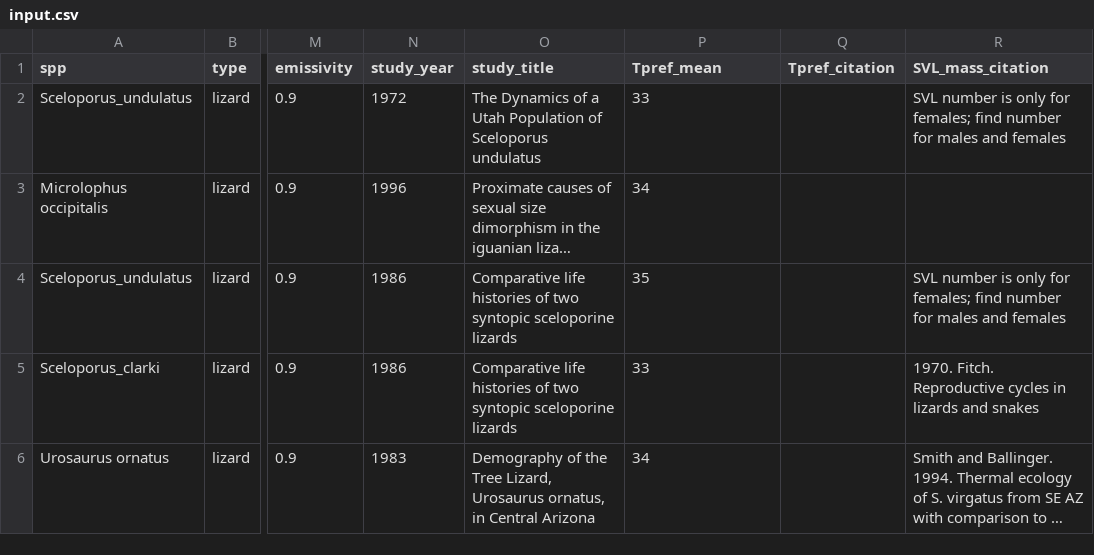
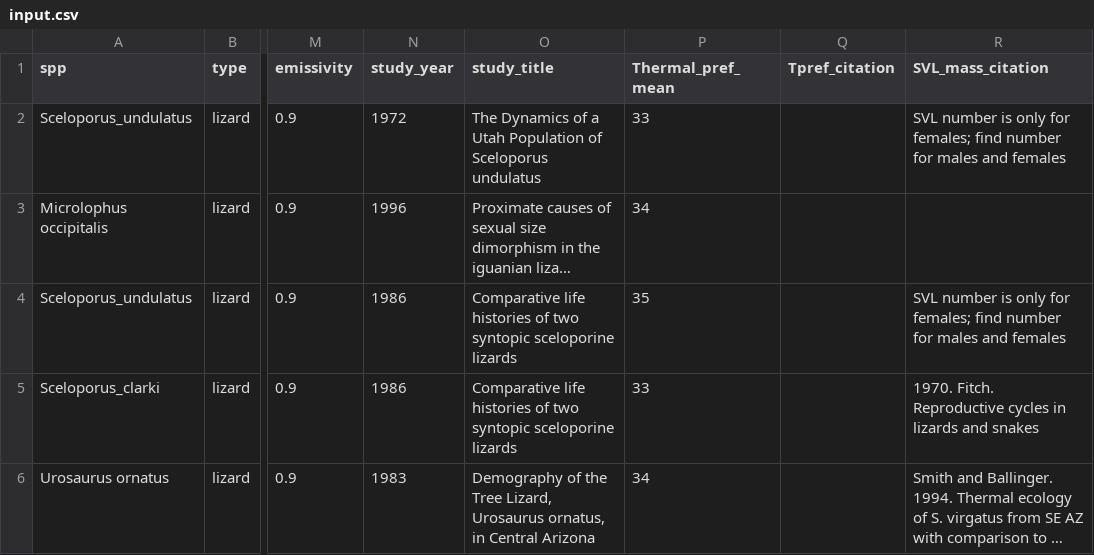
Before and after one commit to laurenneel/comparative-analysis, a CSV file: parameters/input.csv, drawn as a sheet; only a part is shown, gaps mark what is left out; long unchanged cells end in …; the diff names each change by its address in the sheet, - before the commit and + after, or states it on an @@ line.

Commit message:
changed Tpref column header

```diff
--- a/parameters/input.csv
+++ b/parameters/input.csv
-P1: Tpref_mean
+P1: Thermal_pref_mean
```
